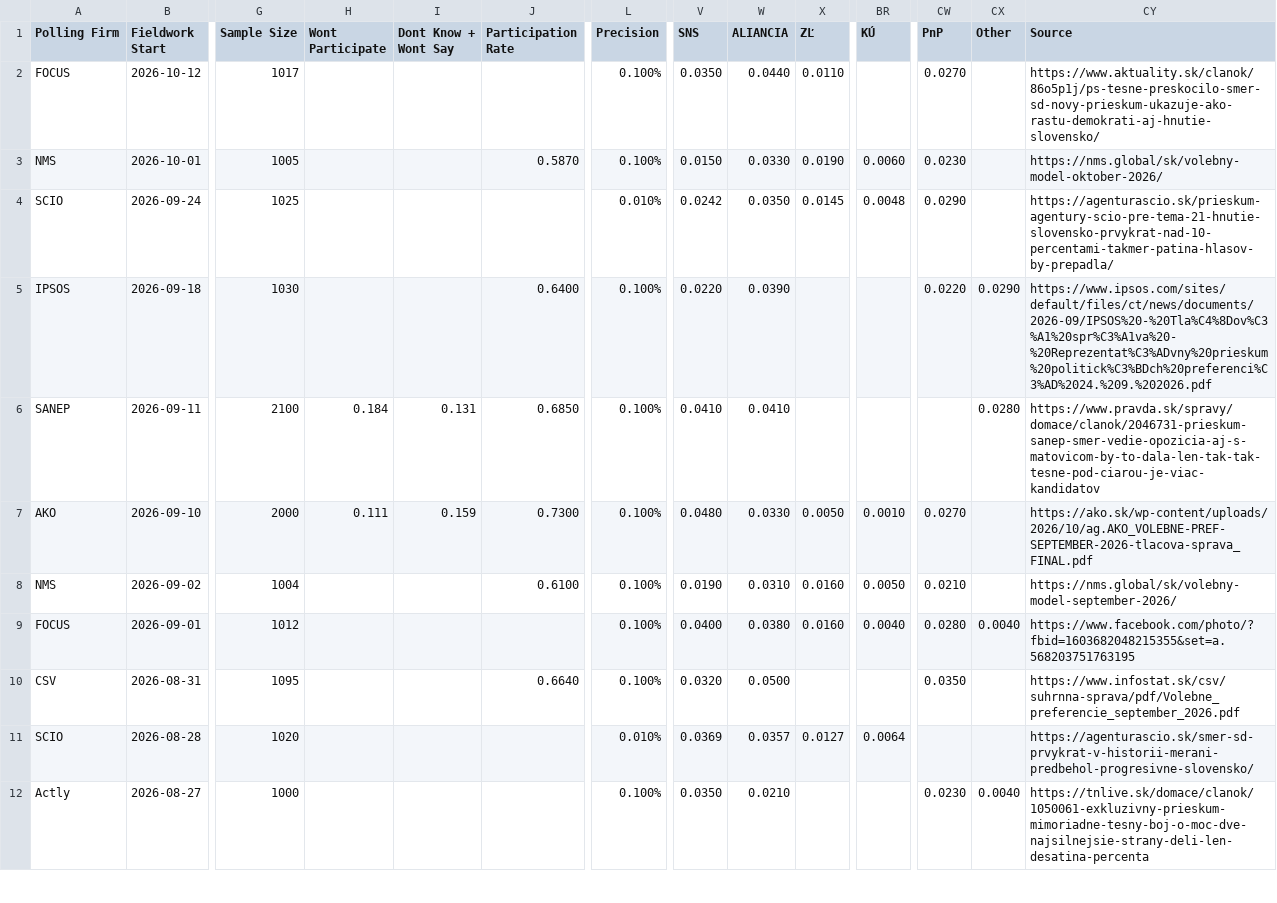
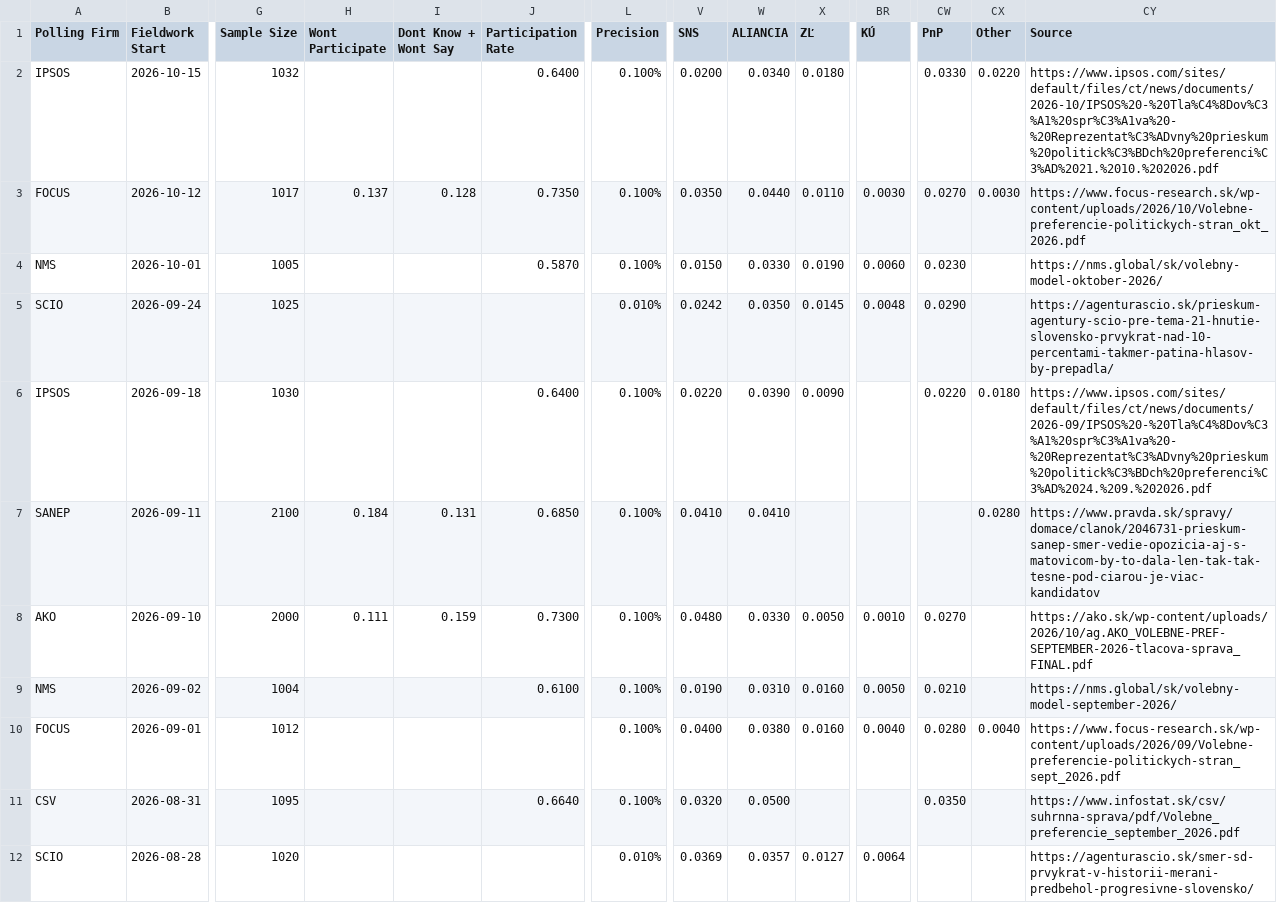
Before and after one commit to acernek/acernek.github.io, a CSV file: sk-polls/data/sk-polls.csv, drawn as a sheet; only a part is shown, gaps mark what is left out; the shorter side is filled out with more unchanged rows; addresses are those after the commit; rows hold the shown columns only; the diff names each change by its address in the sheet, - before the commit and + after, or states it on an @@ line.

Commit message:
IPSOS: 2026-10

```diff
--- a/sk-polls/data/sk-polls.csv
+++ b/sk-polls/data/sk-polls.csv
+row 2: IPSOS | 2026-10-15 | 1032 |  |  | 0.6400 | 0.100% | 0.0200 | 0.0340 | 0.0180 |  | 0.0330 | 0.0220 | https://www.ipsos.com/sites/default/files/ct/news/documents/2026-10/IPSOS%20-%20Tla%C4%8Dov%C3%A1%20spr%C3%A1va%20-%20Reprezentat%C3%ADvny%20prieskum%20politick%C3%BDch%20preferenci%C3%AD%2021.%2010.%202026.pdf
-H3 (Wont Participate): (empty)
+H3 (Wont Participate): 0.137
-I3 (Dont Know + Wont Say): (empty)
+I3 (Dont Know + Wont Say): 0.128
-J3 (Participation Rate): (empty)
+J3 (Participation Rate): 0.7350
-BR3 (KÚ): (empty)
+BR3 (KÚ): 0.0030
-CX3 (Other): (empty)
+CX3 (Other): 0.0030
-CY3 (Source): https://www.aktuality.sk/clanok/86o5p1j/ps-tesne-preskocilo-smer-sd-novy-prieskum-ukazuje-ako-rastu-demokrati-aj-hnutie-slovensko/
+CY3 (Source): https://www.focus-research.sk/wp-content/uploads/2026/10/Volebne-preferencie-politickych-stran_okt_2026.pdf
-X6 (ZĽ): (empty)
+X6 (ZĽ): 0.0090
-CX6 (Other): 0.0290
+CX6 (Other): 0.0180
-CY10 (Source): https://www.facebook.com/photo/?fbid=1603682048215355&set=a.568203751763195
+CY10 (Source): https://www.focus-research.sk/wp-content/uploads/2026/09/Volebne-preferencie-politickych-stran_sept_2026.pdf
```
Also changed, not shown: 1 other file.
